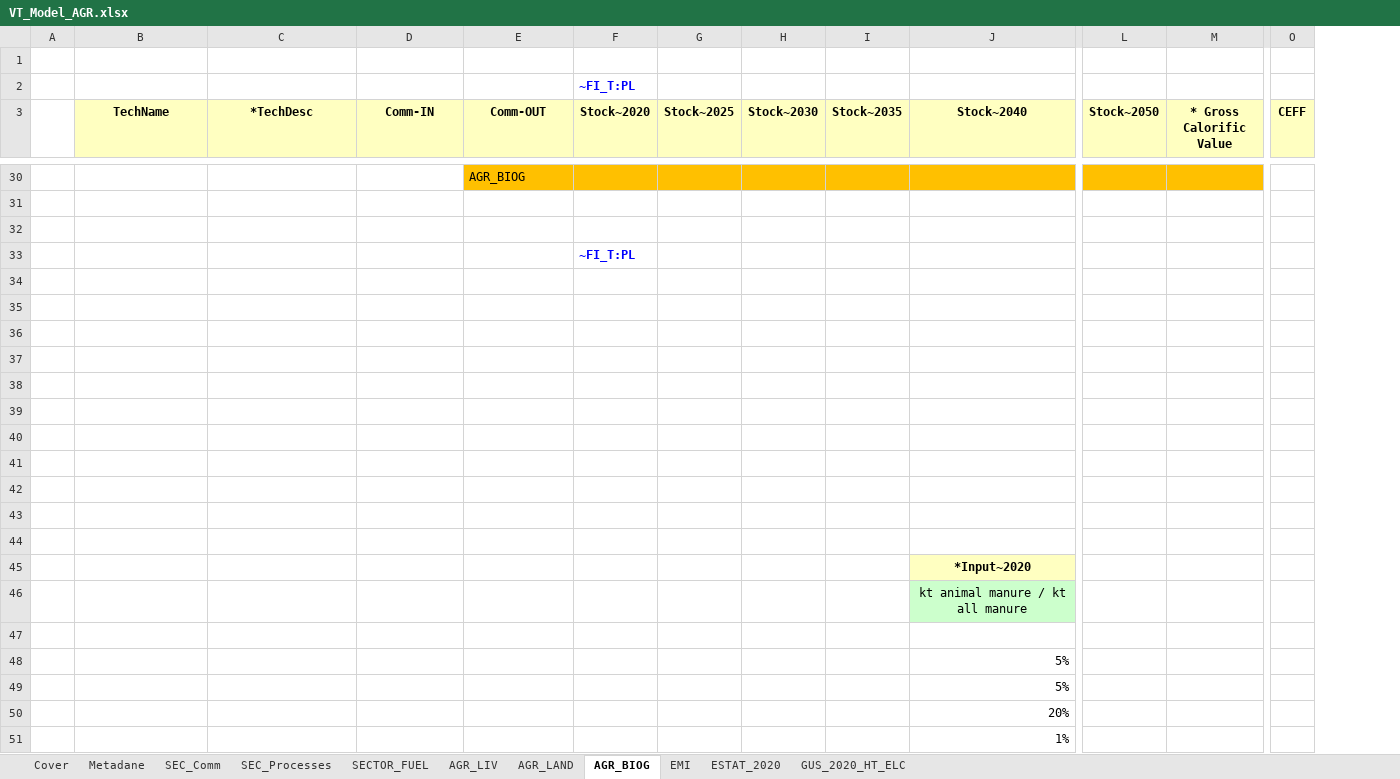
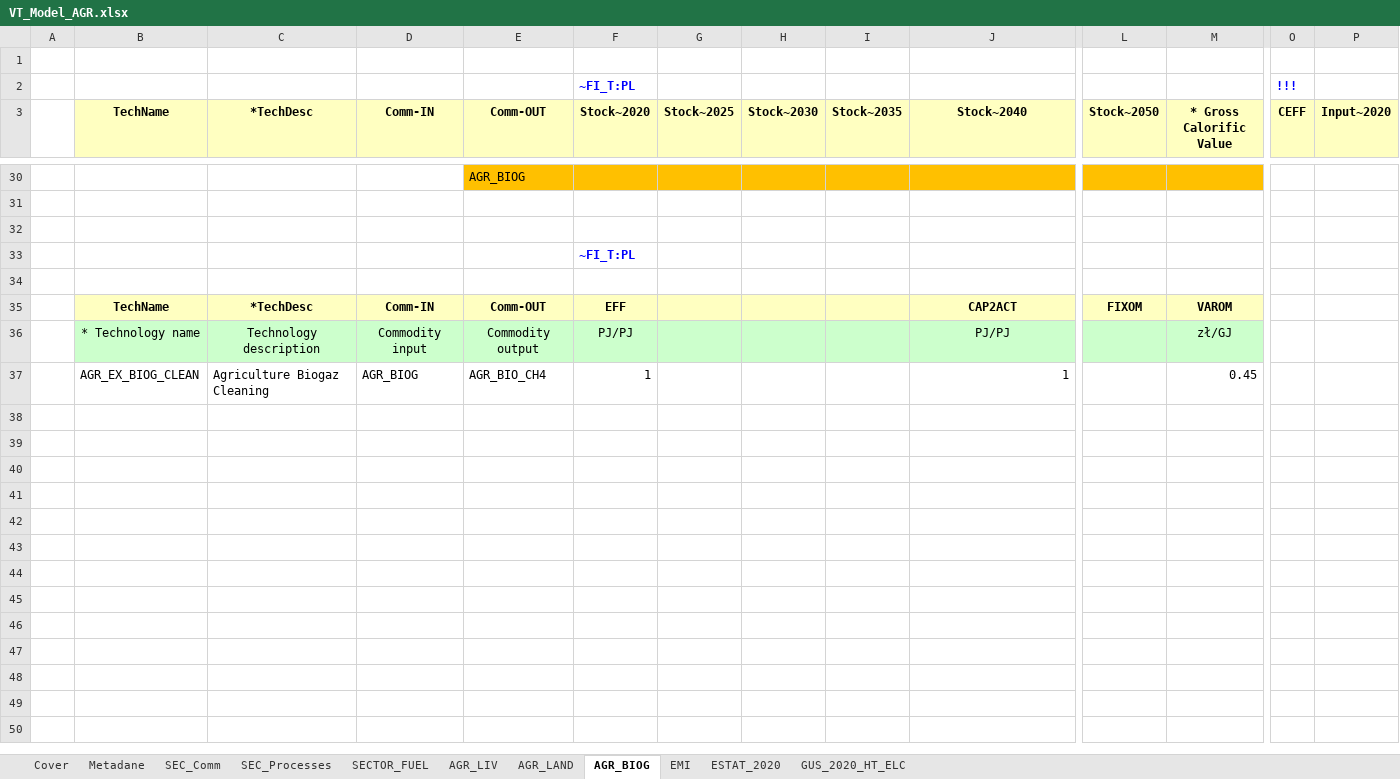
Before and after one commit to GBoron/Biogas, an Excel workbook: VT_Model_AGR.xlsx, sheet AGR_BIOG, drawn as a sheet; only a part is shown, gaps mark what is left out; values as stored, in another font and other column widths than the file's, no borders; charts and pictures not drawn; removed rows and columns are numbered as before the commit, all else as after; rows hold the shown columns only; the diff covers the shown part only; the diff names each change by its address in the sheet, - before the commit and + after, or states it on an @@ line.

```diff
--- a/VT_Model_AGR.xlsx (sheet AGR_BIOG)
+++ b/VT_Model_AGR.xlsx (sheet AGR_BIOG)
+column P (Input~2020), empty
-O2 (CEFF): (empty)
+O2 (CEFF): !!!
-row 35: (empty)
+row 35:  | TechName | *TechDesc | Comm-IN | Comm-OUT | EFF |  |  |  | CAP2ACT | FIXOM | VAROM
-B35:M35 fill: none
+B35:M35 fill: #FFFFC1
-row 36: (empty)
+row 36:  | * Technology name | Technology description | Commodity input | Commodity output | PJ/PJ |  |  |  | PJ/PJ |  | zł/GJ
-B36:M36 fill: none
+B36:M36 fill: #CCFFCC
-row 37: (empty)
+row 37:  | AGR_EX_BIOG_CLEAN | Agriculture Biogaz Cleaning | AGR_BIOG | AGR_BIO_CH4 | 1 |  |  |  | 1 |  | 0.45
-row 38: (empty)
-row 39: (empty)
-row 40: (empty)
-row 41: (empty)
-row 42: (empty)
-row 43: (empty)
-row 44: (empty)
-row 45:  |  |  |  |  |  |  |  |  | *Input~2020
-row 46:  |  |  |  |  |  |  |  |  | kt animal manure / kt all manure
-row 47: (empty)
-row 48:  |  |  |  |  |  |  |  |  | 5%
-row 49:  |  |  |  |  |  |  |  |  | 5%
-row 50:  |  |  |  |  |  |  |  |  | 20%
-row 51:  |  |  |  |  |  |  |  |  | 1%
```
Also changed, not shown: 20 removed rows, 2 added columns, 2 removed columns and cell formats elsewhere in this sheet, sheet AGR_LAND, sheet SECTOR_FUEL, sheet AGR_LIV, formulas that keep their value, charts or pictures.
